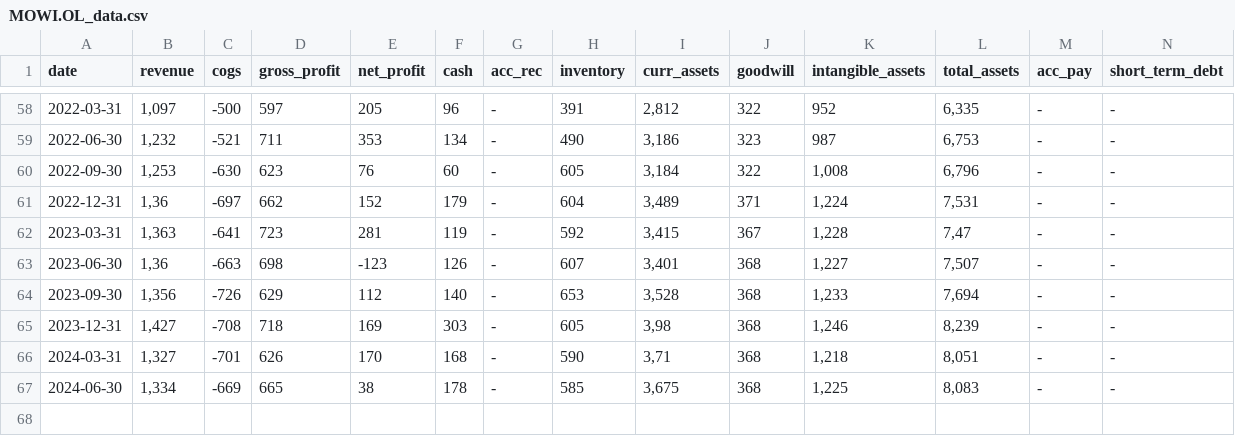
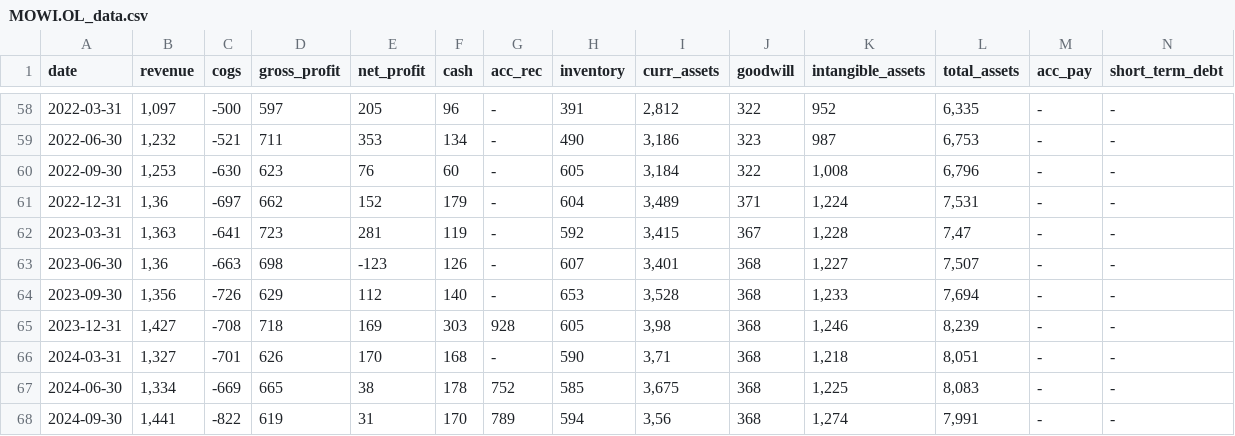
Before and after one commit to zsoltnagy89/Economy, a CSV file: data/input/countries/norway/MOWI.OL_data.csv, drawn as a sheet; only a part is shown, gaps mark what is left out; rows hold the shown columns only; the diff names each change by its address in the sheet, - before the commit and + after, or states it on an @@ line.

```diff
--- a/data/input/countries/norway/MOWI.OL_data.csv
+++ b/data/input/countries/norway/MOWI.OL_data.csv
-G65 (acc_rec): -
+G65 (acc_rec): 928
-G67 (acc_rec): -
+G67 (acc_rec): 752
+row 68: 2024-09-30 | 1,441 | -822 | 619 | 31 | 170 | 789 | 594 | 3,56 | 368 | 1,274 | 7,991 | - | -
```
Also changed, not shown: data/input/AKE.PA_data.csv, data/input/ALB_data.csv, 3 other files.
